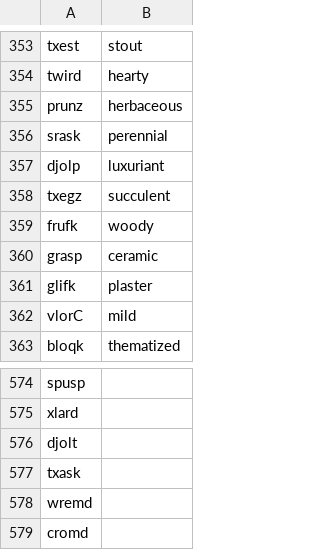
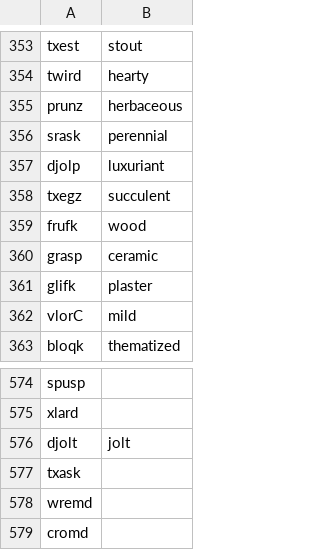
Before and after one commit to drumworkteam/term, a CSV file: list/term/syllable.d.csv, drawn as a sheet; only a part is shown, gaps mark what is left out.

```diff
--- a/list/term/syllable.d.csv
+++ b/list/term/syllable.d.csv
@@ -358,3 +358,3 @@ djolp,luxuriant
 txegz,succulent
-frufk,woody
+frufk,wood
 grasp,ceramic
@@ -575,3 +575,3 @@ spusp,
 xlard,
-djolt,
+djolt,jolt
 txask,
```
Also changed, not shown: list/term/syllable.b.csv.
